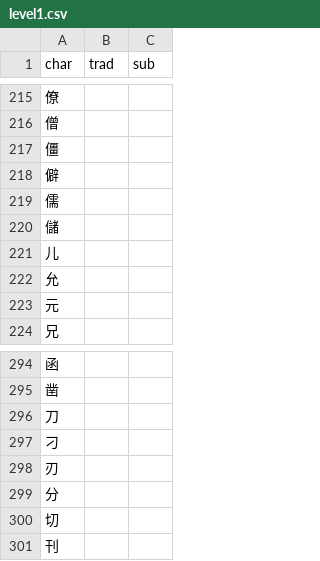
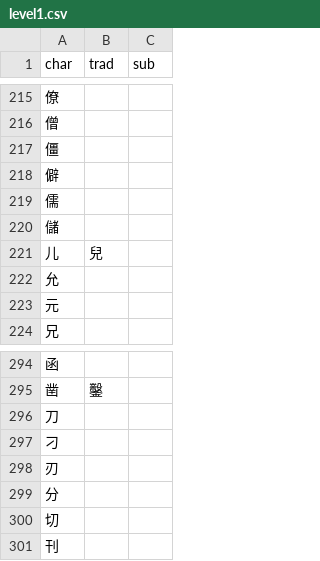
Before and after one commit to EricL22/EricL22.github.io, a CSV file: assets/data/level1.csv, drawn as a sheet; only a part is shown, gaps mark what is left out; the diff covers the shown part only.

```diff
--- a/assets/data/level1.csv
+++ b/assets/data/level1.csv
@@ -220,3 +220,3 @@ char,trad,sub
 儲,,
-儿,,
+儿,兒,
 允,,
@@ -294,3 +294,3 @@ char,trad,sub
 函,,
-凿,,
+凿,鑿,
 刀,,
```
Also changed, not shown: 26 edited cells elsewhere in this file, 1 other file.
